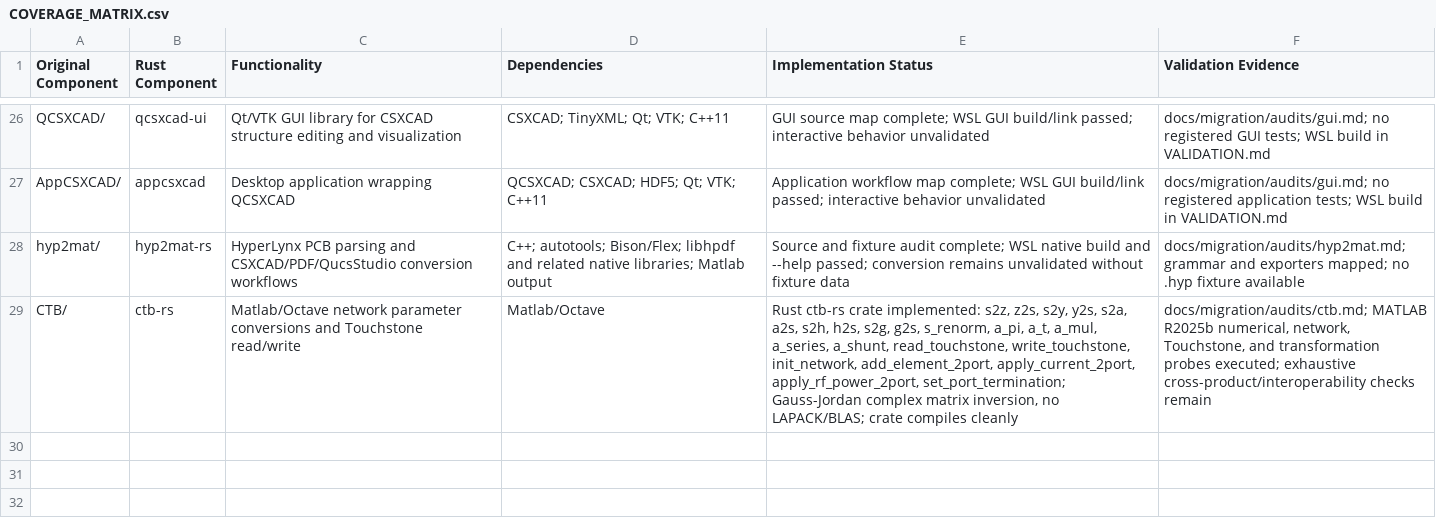
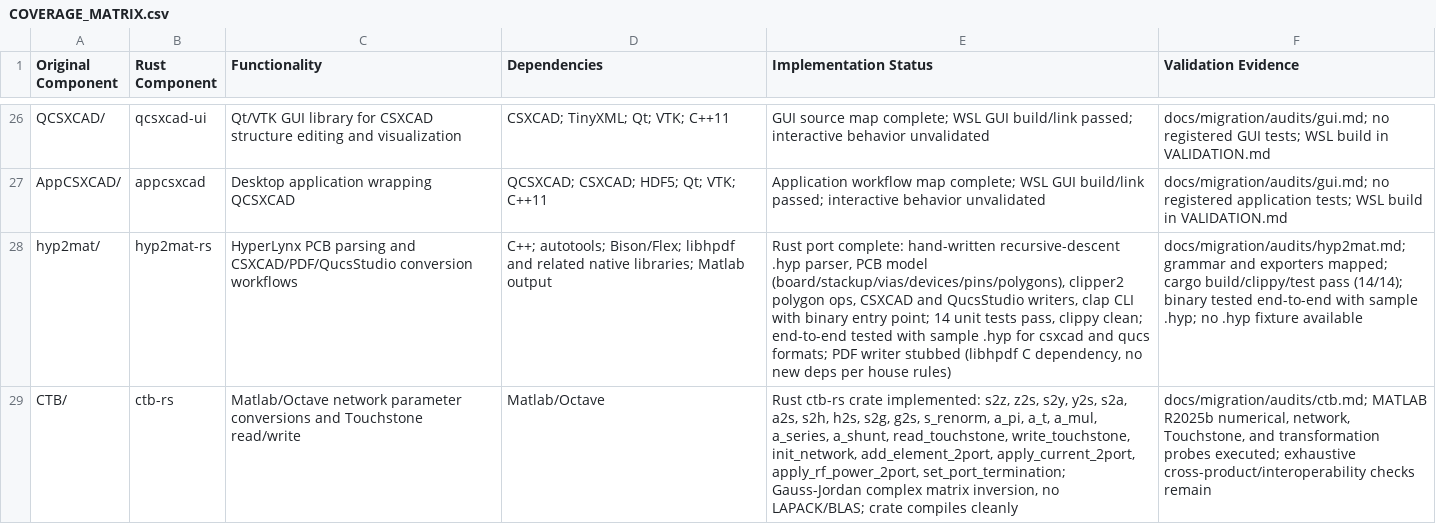
Before and after one commit to mberkanbicer/openEMS-Project, a CSV file: docs/migration/COVERAGE_MATRIX.csv, drawn as a sheet; only a part is shown, gaps mark what is left out; the diff names each change by its address in the sheet, - before the commit and + after, or states it on an @@ line.

```diff
--- a/docs/migration/COVERAGE_MATRIX.csv
+++ b/docs/migration/COVERAGE_MATRIX.csv
-E28 (Implementation Status): Source and fixture audit complete; WSL native build and --help passed; conversion remains unvalidated without fixture data
+E28 (Implementation Status): Rust port complete: hand-written recursive-descent .hyp parser, PCB model (board/stackup/vias/devices/pins/polygons), clipper2 polygon ops, CSXCAD and QucsStudio writers, clap CLI with binary entry point; 14 unit tests pass, clippy clean; end-to-end tested with sample .hyp for csxcad and qucs formats; PDF writer stubbed (libhpdf C dependency, no new deps per house rules)
-F28 (Validation Evidence): …exporters mapped; no .hyp…
+F28 (Validation Evidence): …exporters mapped; cargo build/clippy/test pass (14/14); binary tested end-to-end with sample .hyp; no .hyp…
```
Also changed, not shown: 1 other file.
